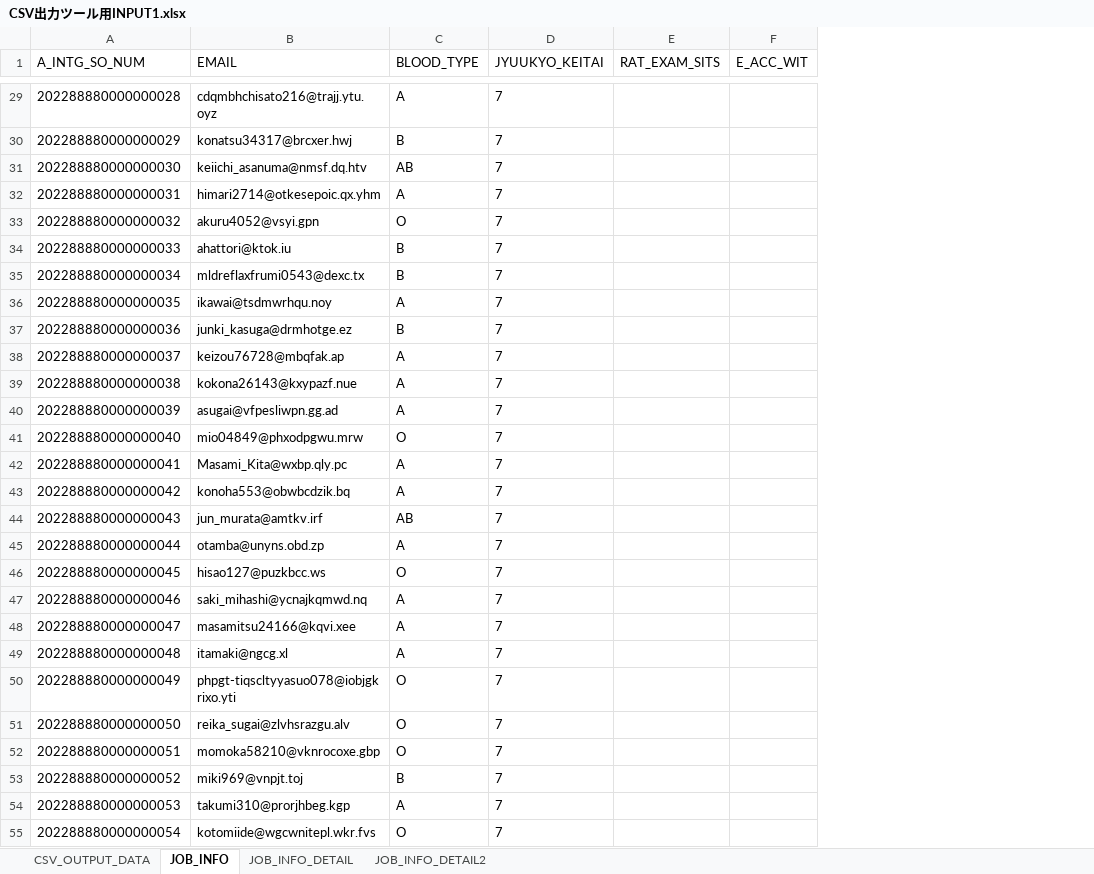
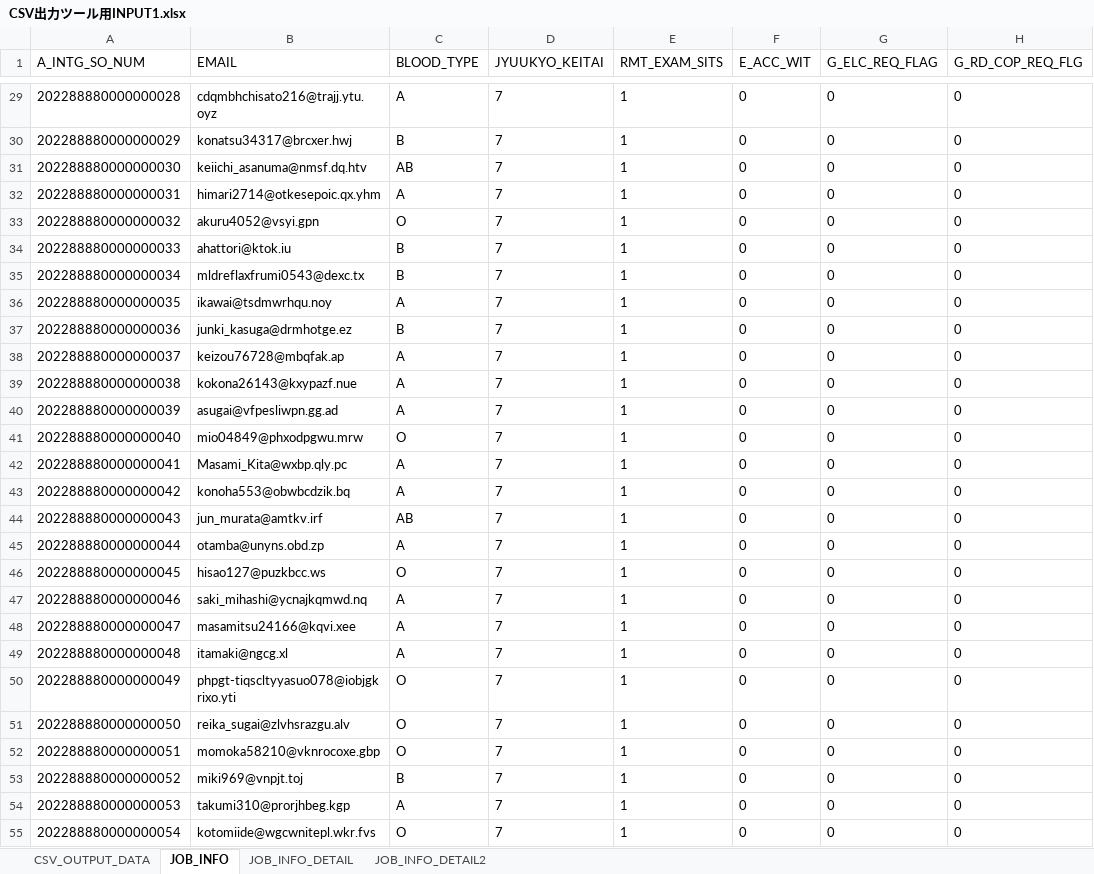
Before and after one commit to a-sakai-ghub/ITSupportShuhen, an Excel workbook: input1/CSV出力ツール用INPUT1.xlsx, sheet JOB_INFO, drawn as a sheet; only a part is shown, gaps mark what is left out; values as stored, in another font and other column widths than the file's, no borders; removed rows and columns are numbered as before the commit, all else as after; the diff covers the shown part only; the diff names each change by its address in the sheet, - before the commit and + after, or states it on an @@ line.

```diff
--- a/input1/CSV出力ツール用INPUT1.xlsx (sheet JOB_INFO)
+++ b/input1/CSV出力ツール用INPUT1.xlsx (sheet JOB_INFO)
-column E (RAT_EXAM_SITS), empty
+column E (RMT_EXAM_SITS), rows 29-55: all 1
+column G (G_ELC_REQ_FLAG), rows 29-55: all 0
+column H (G_RD_COP_REQ_FLG), rows 29-55: all 0
-F29:F55 (E_ACC_WIT): (empty)
+F29:F55 (E_ACC_WIT): 0
```
Also changed, not shown: 73 edited cells elsewhere in this sheet, input2/CSV出力ツール用INPUT2.xlsx, 3 other files.
